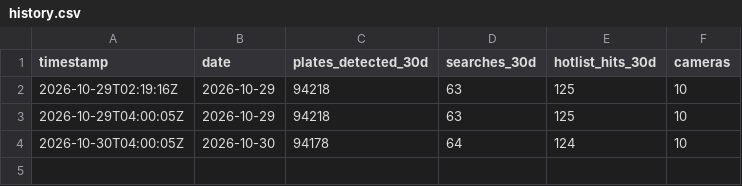
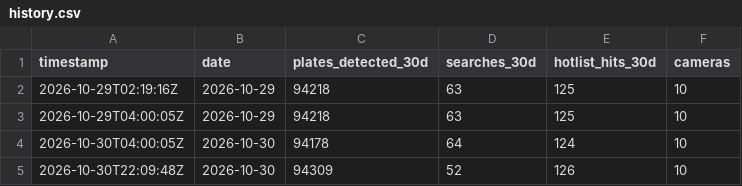
Before and after one commit to WhatIsInCreedmoor/Flock-Rolling-Statistics, a CSV file: data/history.csv, drawn as a sheet.

```diff
--- a/data/history.csv
+++ b/data/history.csv
@@ -4 +4,2 @@ timestamp,date,plates_detected_30d,searches_30d,hotlist_hits_30d,cameras
 2026-10-30T04:00:05Z,2026-10-30,94178,64,124,10
+2026-10-30T22:09:48Z,2026-10-30,94309,52,126,10
```
Also changed, not shown: 2 other files.
